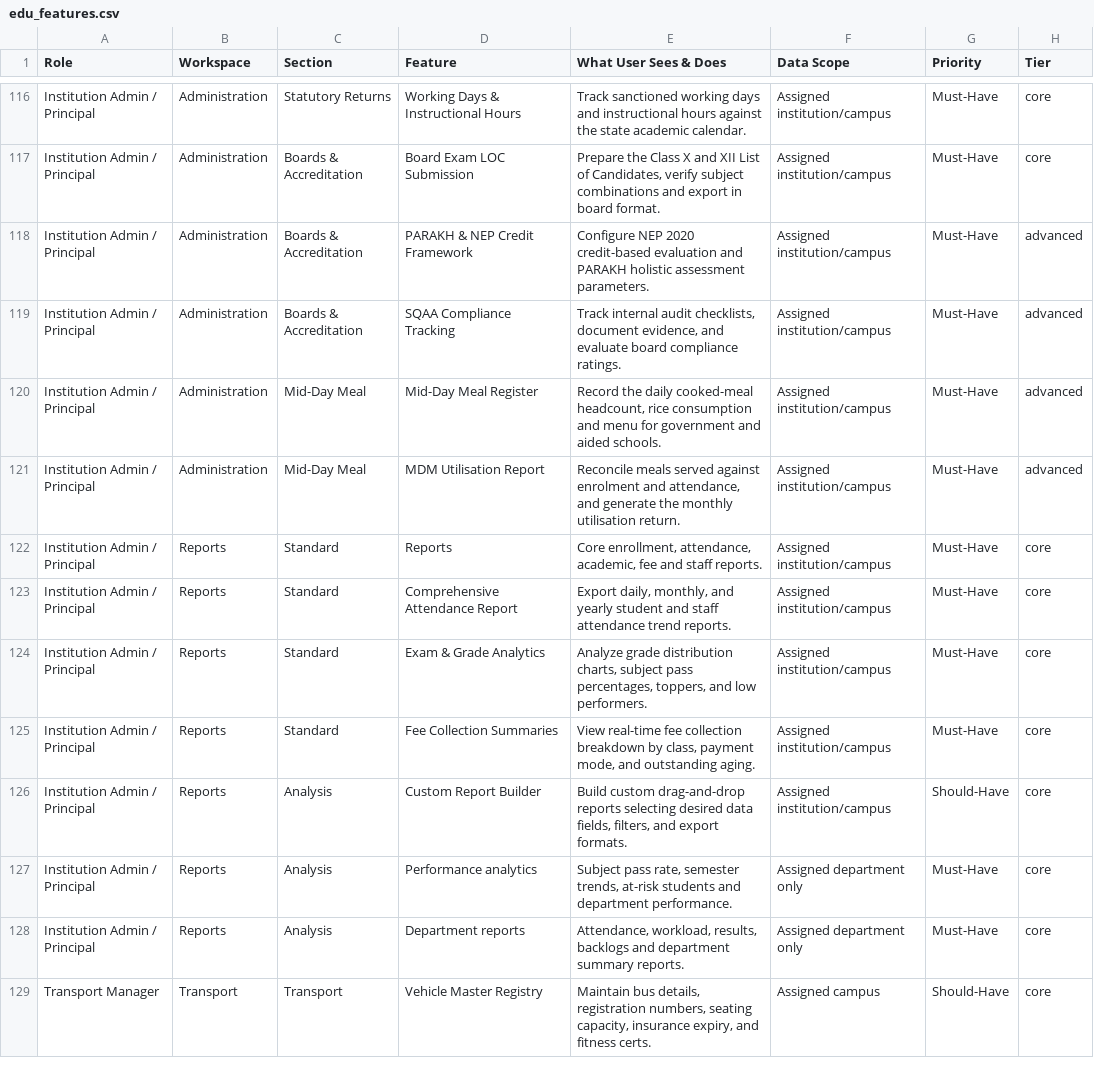
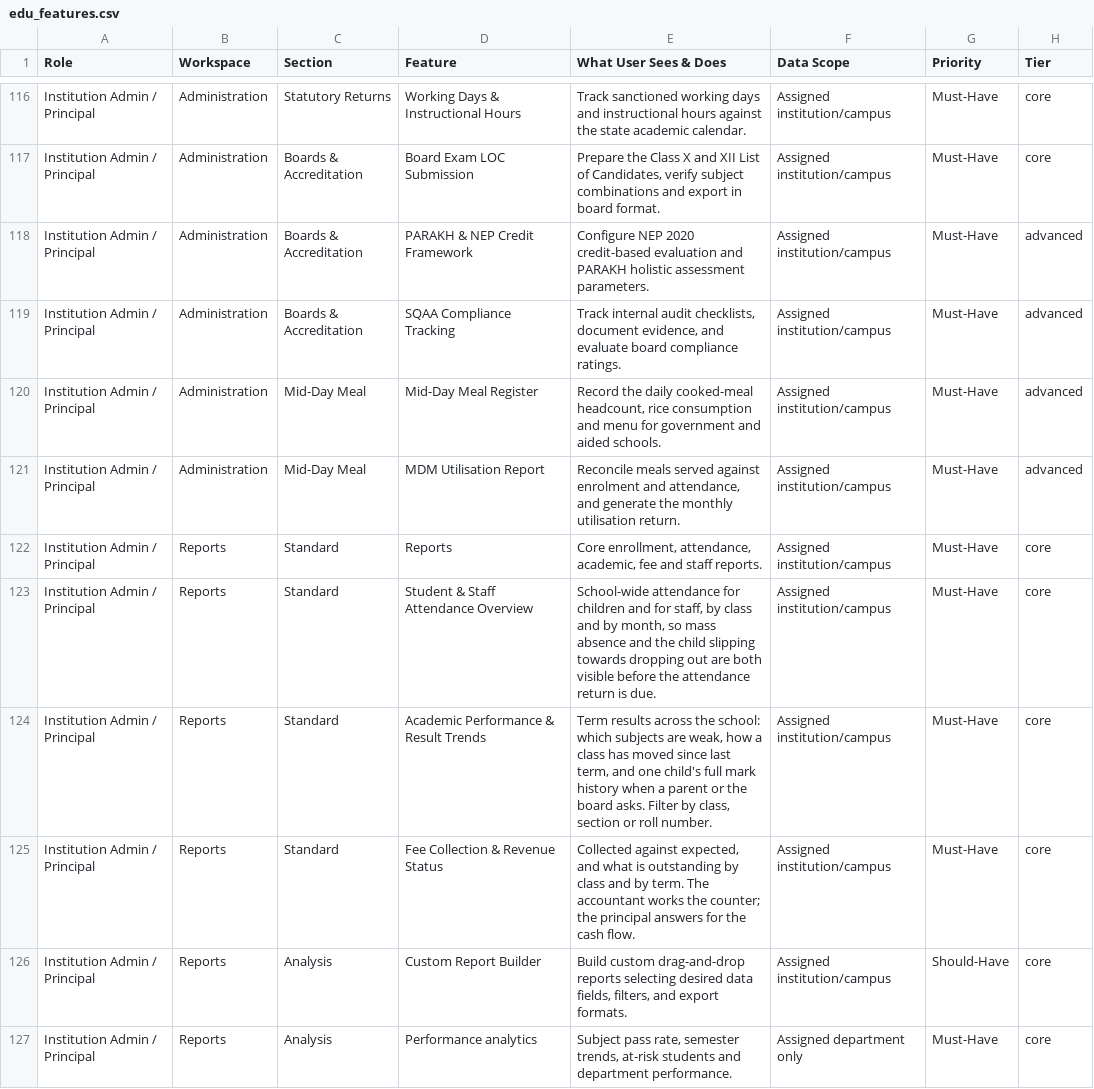
Before and after one commit to infovivencia2026-debug/temp_sch_erp-, a CSV file: docs/edu_features.csv, drawn as a sheet; only a part is shown, gaps mark what is left out; the shorter side is filled out with more unchanged rows.

```diff
--- a/docs/edu_features.csv
+++ b/docs/edu_features.csv
@@ -122,5 +122,5 @@ Institution Admin / Principal,Administration,Mid-Day Meal,MDM Utilisation Report
 Institution Admin / Principal,Reports,Standard,Reports,"Core enrollment, attendance, academic, fee and staff reports.",Assigned institution/campus,Must-Have,core
-Institution Admin / Principal,Reports,Standard,Comprehensive Attendance Report,"Export daily, monthly, and yearly student and staff attendance trend reports.",Assigned institution/campus,Must-Have,core
-Institution Admin / Principal,Reports,Standard,Exam & Grade Analytics,"Analyze grade distribution charts, subject pass percentages, toppers, and low performers.",Assigned institution/campus,Must-Have,core
-Institution Admin / Principal,Reports,Standard,Fee Collection Summaries,"View real-time fee collection breakdown by class, payment mode, and outstanding aging.",Assigned institution/campus,Must-Have,core
+Institution Admin / Principal,Reports,Standard,Student & Staff Attendance Overview,"School-wide attendance for children and for staff, by class and by month, so mass absence and the child slipping towards dropping out are both visible before the attendance return is due.",Assigned institution/campus,Must-Have,core
+Institution Admin / Principal,Reports,Standard,Academic Performance & Result Trends,"Term results across the school: which subjects are weak, how a class has moved since last term, and one child's full mark history when a parent or the board asks. Filter by class, section or roll number.",Assigned institution/campus,Must-Have,core
+Institution Admin / Principal,Reports,Standard,Fee Collection & Revenue Status,"Collected against expected, and what is outstanding by class and by term. The accountant works the counter; the principal answers for the cash flow.",Assigned institution/campus,Must-Have,core
 Institution Admin / Principal,Reports,Analysis,Custom Report Builder,"Build custom drag-and-drop reports selecting desired data fields, filters, and export formats.",Assigned institution/campus,Should-Have,core
```
Also changed, not shown: 6 other files.
